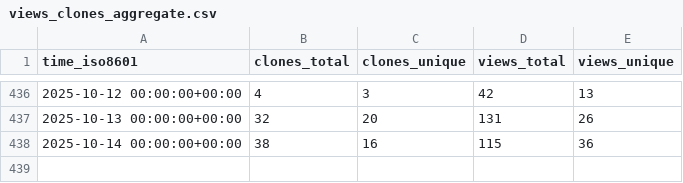
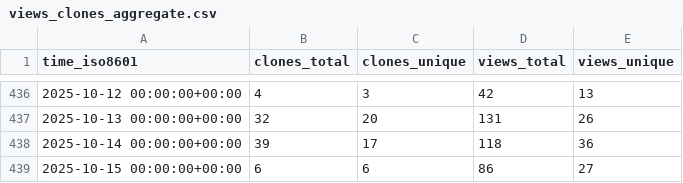
Before and after one commit to ServerlessLLM/ServerlessLLMStat, a CSV file: ServerlessLLM/ServerlessLLM/ghrs-data/views_clones_aggregate.csv, drawn as a sheet; only a part is shown, gaps mark what is left out.

```diff
--- a/ServerlessLLM/ServerlessLLM/ghrs-data/views_clones_aggregate.csv
+++ b/ServerlessLLM/ServerlessLLM/ghrs-data/views_clones_aggregate.csv
@@ -437,2 +437,3 @@ time_iso8601,clones_total,clones_unique,views_total,views_unique
 2025-10-13 00:00:00+00:00,32,20,131,26
-2025-10-14 00:00:00+00:00,38,16,115,36
+2025-10-14 00:00:00+00:00,39,17,118,36
+2025-10-15 00:00:00+00:00,6,6,86,27
```
Also changed, not shown: 1 other file.
